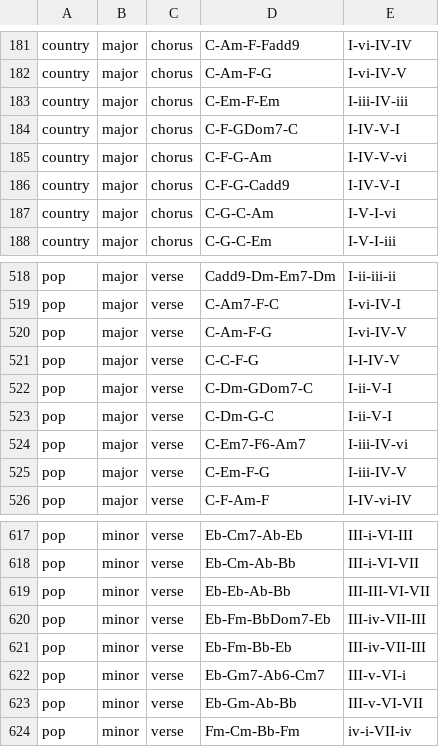
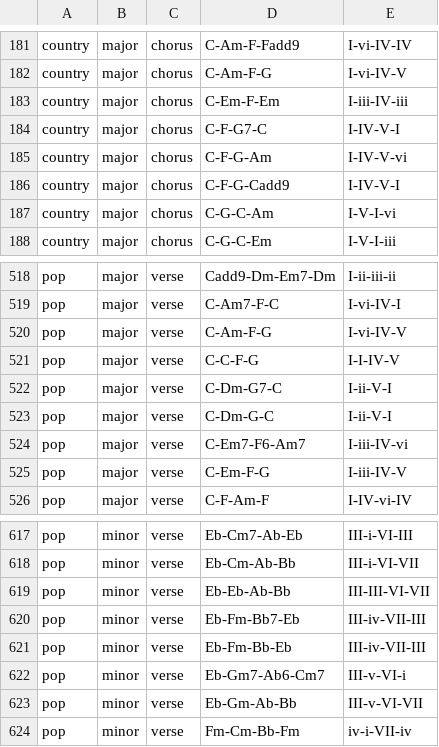
Before and after one commit to ology/Data-Dataset-ChordProgressions, a CSV file: share/Chord-Progressions.csv, drawn as a sheet; only a part is shown, gaps mark what is left out.

Commit message:
Replace Dom7 with just 7

```diff
--- a/share/Chord-Progressions.csv
+++ b/share/Chord-Progressions.csv
@@ -183,3 +183,3 @@
 "country","major","chorus","C-Em-F-Em","I-iii-IV-iii"
-"country","major","chorus","C-F-GDom7-C","I-IV-V-I"
+"country","major","chorus","C-F-G7-C","I-IV-V-I"
 "country","major","chorus","C-F-G-Am","I-IV-V-vi"
@@ -521,3 +521,3 @@
 "pop","major","verse","C-C-F-G","I-I-IV-V"
-"pop","major","verse","C-Dm-GDom7-C","I-ii-V-I"
+"pop","major","verse","C-Dm-G7-C","I-ii-V-I"
 "pop","major","verse","C-Dm-G-C","I-ii-V-I"
@@ -619,3 +619,3 @@
 "pop","minor","verse","Eb-Eb-Ab-Bb","III-III-VI-VII"
-"pop","minor","verse","Eb-Fm-BbDom7-Eb","III-iv-VII-III"
+"pop","minor","verse","Eb-Fm-Bb7-Eb","III-iv-VII-III"
 "pop","minor","verse","Eb-Fm-Bb-Eb","III-iv-VII-III"
```
